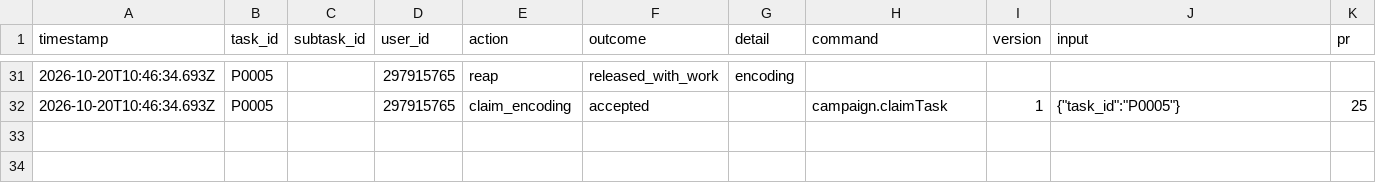
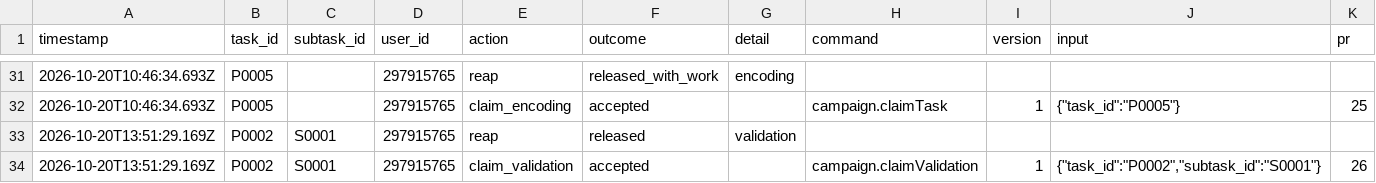
Before and after one commit to ohwjd/test-20261013, a CSV file: tracking/history.csv, drawn as a sheet; only a part is shown, gaps mark what is left out; the diff names each change by its address in the sheet, - before the commit and + after, or states it on an @@ line.

```diff
--- a/tracking/history.csv
+++ b/tracking/history.csv
+row 33: 2026-10-20T13:51:29.169Z | P0002 | S0001 | 297915765 | reap | released | validation
+row 34: 2026-10-20T13:51:29.169Z | P0002 | S0001 | 297915765 | claim_validation | accepted |  | campaign.claimValidation | 1 | {"task_id":"P0002","subtask_id":"S0001"} | 26
```
Also changed, not shown: tracking/lock.csv.
